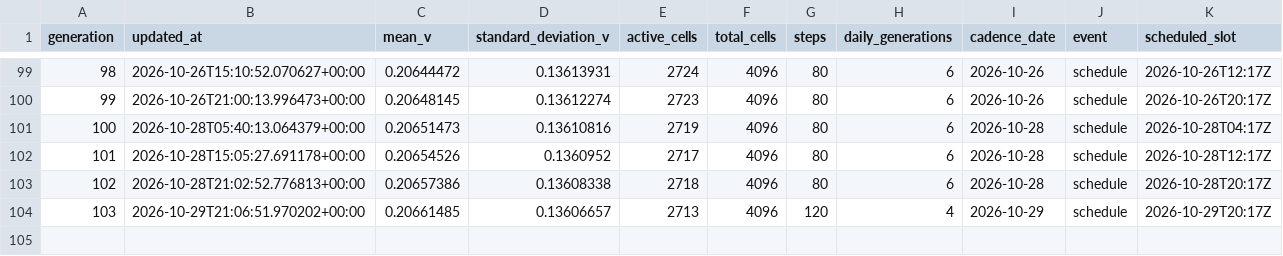
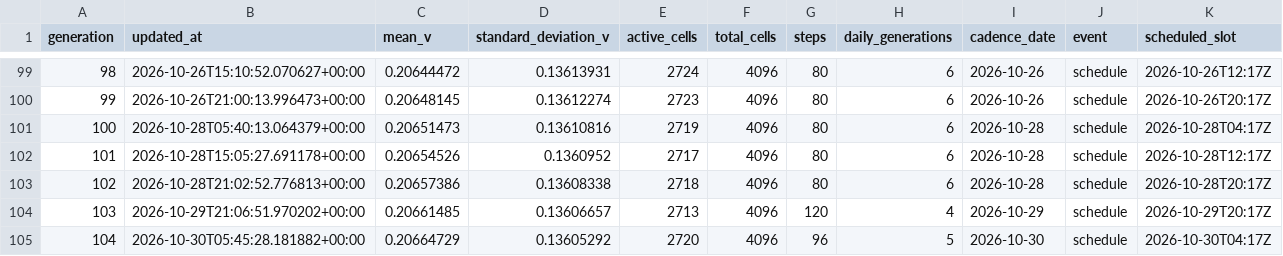
Before and after one commit to gencay/life-simulation, a CSV file: simulation/history.csv, drawn as a sheet; only a part is shown, gaps mark what is left out; the diff names each change by its address in the sheet, - before the commit and + after, or states it on an @@ line.

Commit message:
simulation: evolve generation 104

```diff
--- a/simulation/history.csv
+++ b/simulation/history.csv
+row 105: 104 | 2026-10-30T05:45:28.181882+00:00 | 0.20664729 | 0.13605292 | 2720 | 4096 | 96 | 5 | 2026-10-30 | schedule | 2026-10-30T04:17Z
```
Also changed, not shown: 10 other files.
